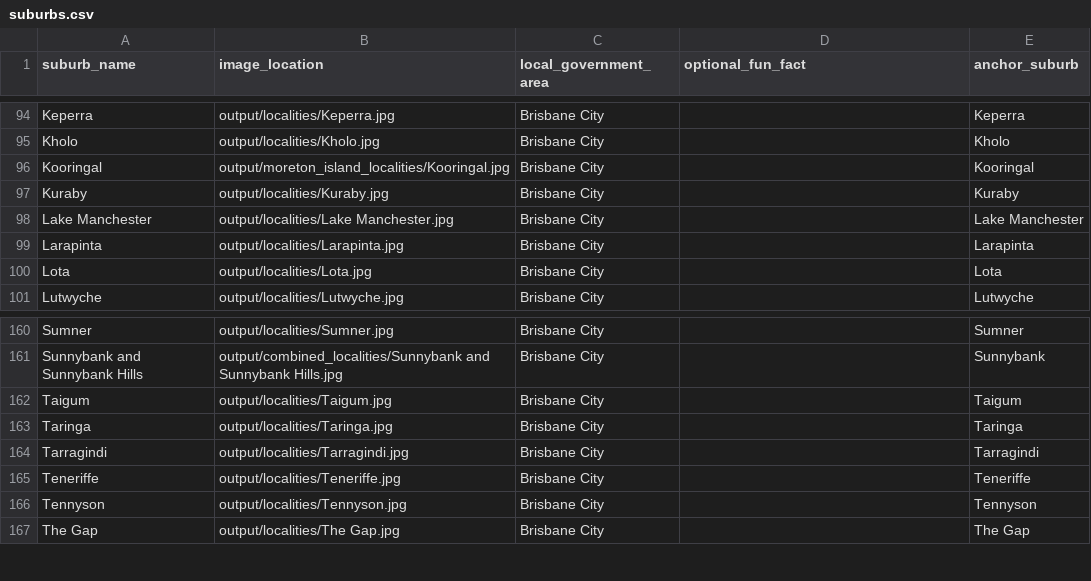
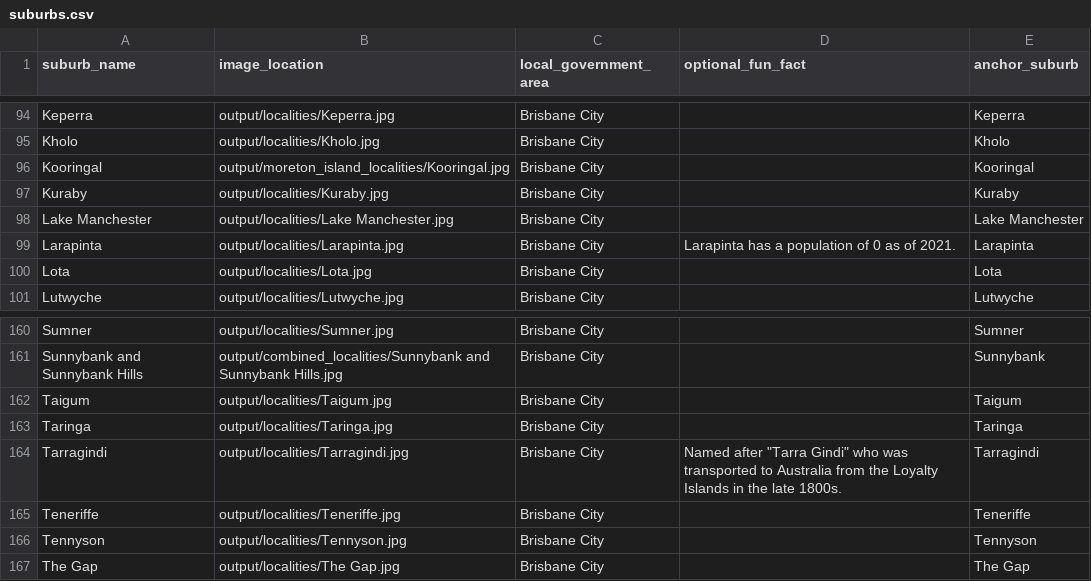
Before and after one commit to JohnScolaro/brisbane_suburbs_anki_cards, a CSV file: brisbane_suburbs_anki_cards/suburbs.csv, drawn as a sheet; only a part is shown, gaps mark what is left out.

Commit message:
Add fun facts

```diff
--- a/brisbane_suburbs_anki_cards/suburbs.csv
+++ b/brisbane_suburbs_anki_cards/suburbs.csv
@@ -98,3 +98,3 @@ Kuraby,output/localities/Kuraby.jpg,Brisbane City,,Kuraby
 Lake Manchester,output/localities/Lake Manchester.jpg,Brisbane City,,Lake Manchester
-Larapinta,output/localities/Larapinta.jpg,Brisbane City,,Larapinta
+Larapinta,output/localities/Larapinta.jpg,Brisbane City,Larapinta has a population of 0 as of 2021.,Larapinta
 Lota,output/localities/Lota.jpg,Brisbane City,,Lota
@@ -163,3 +163,3 @@ Taigum,output/localities/Taigum.jpg,Brisbane City,,Taigum
 Taringa,output/localities/Taringa.jpg,Brisbane City,,Taringa
-Tarragindi,output/localities/Tarragindi.jpg,Brisbane City,,Tarragindi
+Tarragindi,output/localities/Tarragindi.jpg,Brisbane City,Named after "Tarra Gindi" who was transported to Australia from the Loyalty Islands in the late 1800s.,Tarragindi
 Teneriffe,output/localities/Teneriffe.jpg,Brisbane City,,Teneriffe
```
Also changed, not shown: 1 other file.
